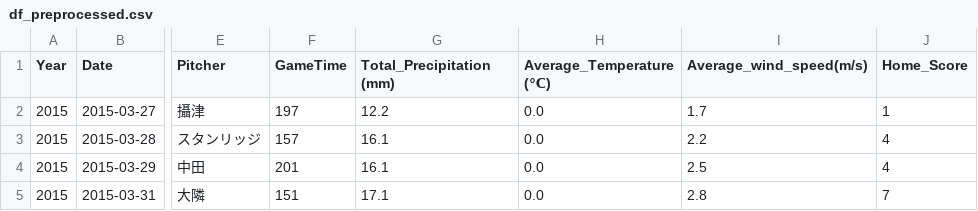
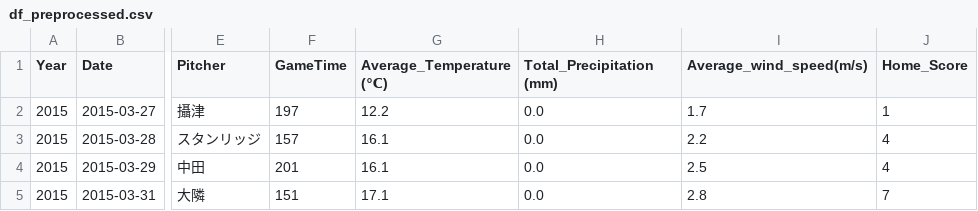
Before and after one commit to Doi-Ryota/NumberOfSpectatorsPrediction, a CSV file: data/df_preprocessed.csv, drawn as a sheet; only a part is shown, gaps mark what is left out; the diff names each change by its address in the sheet, - before the commit and + after, or states it on an @@ line.

Commit message:
Feature/pre py (#3)
* fix:change columns

* fix:change columns2

```diff
--- a/data/df_preprocessed.csv
+++ b/data/df_preprocessed.csv
-G1: Total_Precipitation (mm)
+G1: Average_Temperature (℃)
-H1: Average_Temperature (℃)
+H1: Total_Precipitation (mm)
```
Also changed, not shown: 1 other file.
